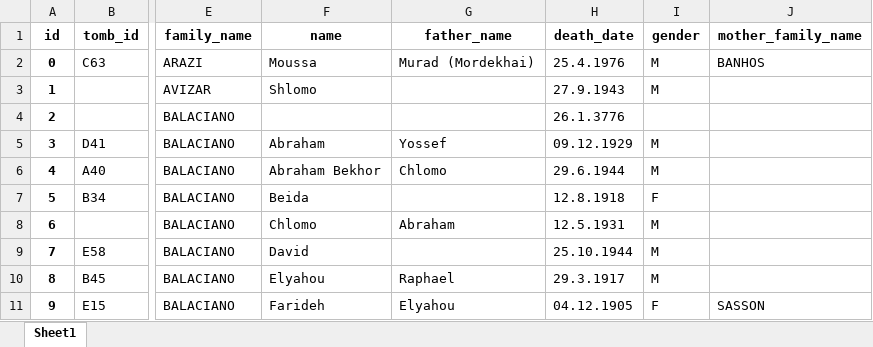
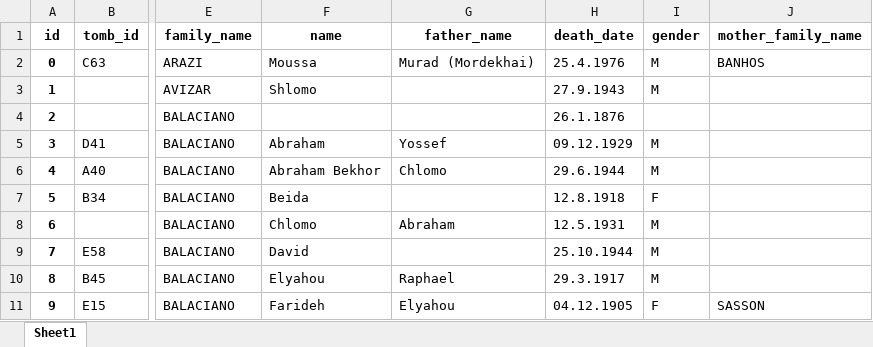
Before and after one commit to alan-barzilay/sidon, an Excel workbook: src/assets/cemetery_table.xlsx, sheet Sheet1, drawn as a sheet; only a part is shown, gaps mark what is left out; values as stored, in another font and other column widths than the file's, no borders; the diff names each change by its address in the sheet, - before the commit and + after, or states it on an @@ line.

Commit message:
fix death date Balaciano

```diff
--- a/src/assets/cemetery_table.xlsx (sheet Sheet1)
+++ b/src/assets/cemetery_table.xlsx (sheet Sheet1)
-H4 (death_date): 26.1.3776
+H4 (death_date): 26.1.1876
```
Also changed, not shown: 1 other file.
